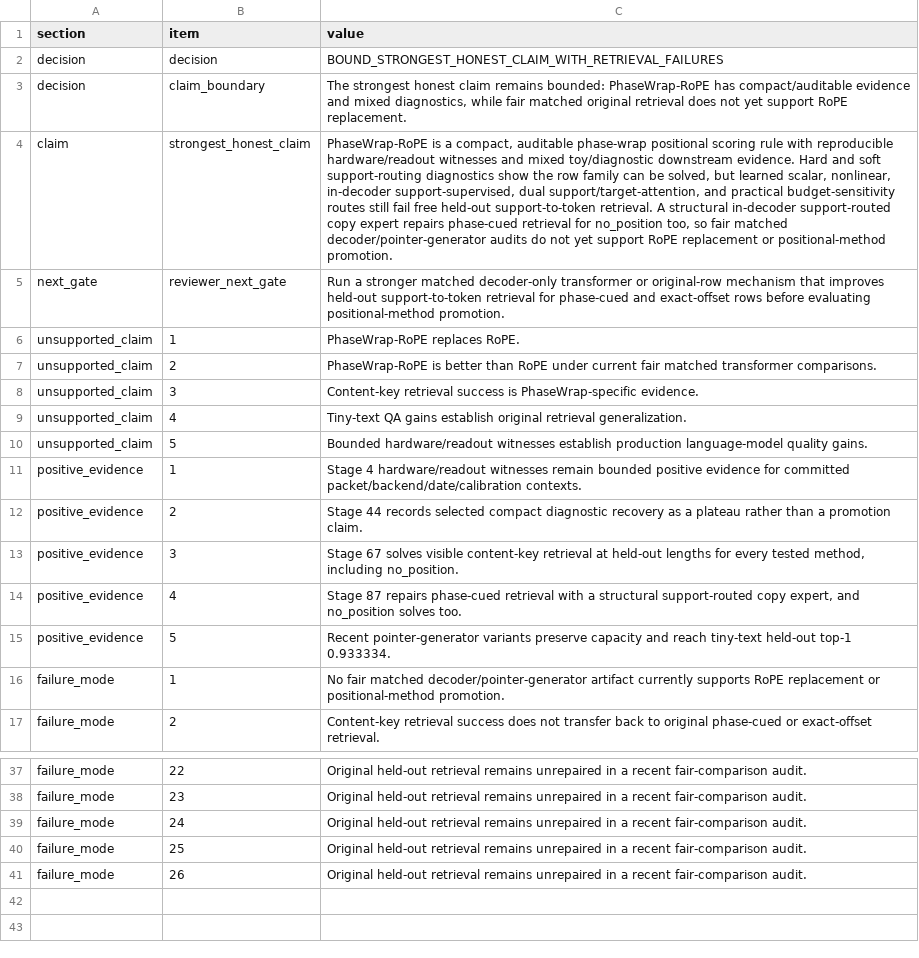
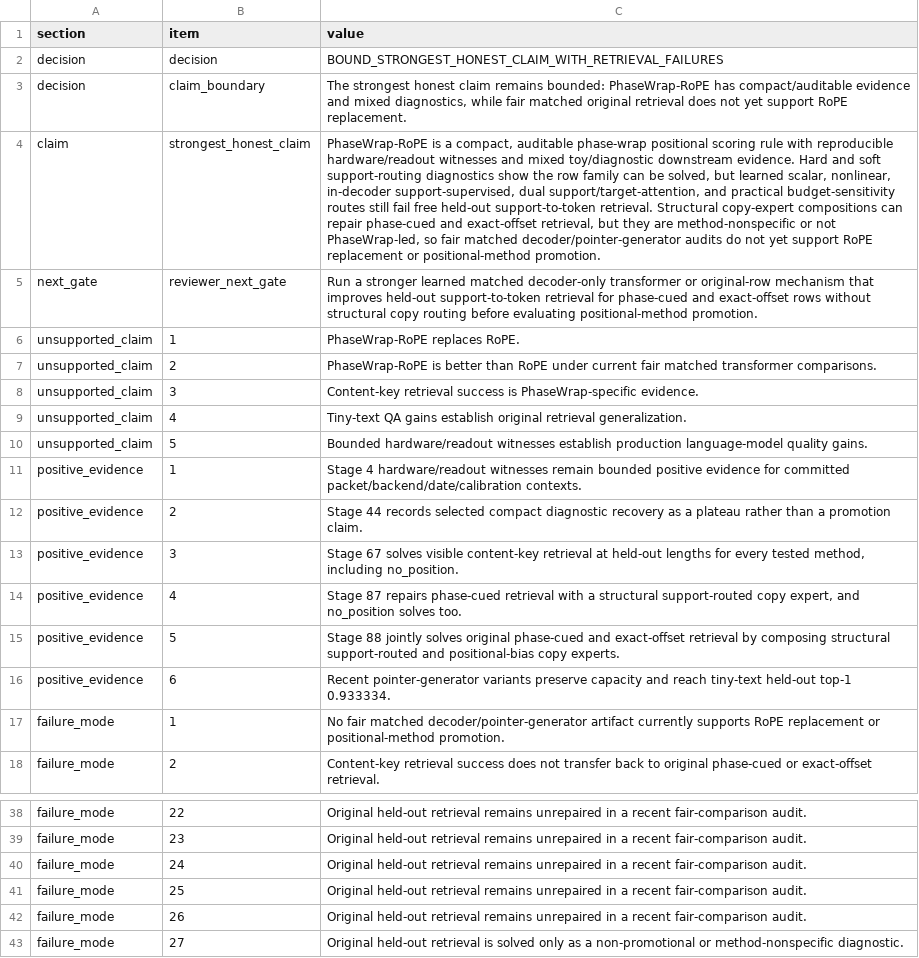
Before and after one commit to Quantyra/PhaseWrap-RoPE, a CSV file: logs/automated_stage_gates/stage70_strongest_honest_claim_synthesis/summary.csv, drawn as a sheet; only a part is shown, gaps mark what is left out; the diff names each change by its address in the sheet, - before the commit and + after, or states it on an @@ line.

Commit message:
Add QRoPE Stage 88 structural retrieval audit

```diff
--- a/logs/automated_stage_gates/stage70_strongest_honest_claim_synthesis/summary.csv
+++ b/logs/automated_stage_gates/stage70_strongest_honest_claim_synthesis/summary.csv
-C4 (value): …support-to-token retrieval. A structural in-decoder support-routed copy expert repairs phase-cued retrieval for no_position too, so fair…
+C4 (value): …support-to-token retrieval. Structural copy-expert compositions can repair phase-cued and exact-offset retrieval, but they are method-nonspecific or not PhaseWrap-led, so fair…
-C5 (value): …a stronger matched decoder-only transformer or original-row mechanism that improves held-out support-to-token retrieval for phase-cued and exact-offset rows before evaluating…
+C5 (value): …a stronger learned matched decoder-only transformer or original-row mechanism that improves held-out support-to-token retrieval for phase-cued and exact-offset rows without structural copy routing before evaluating…
-C15 (value): Recent pointer-generator variants preserve capacity and reach tiny-text held-out top-1 0.933334.
+C15 (value): Stage 88 jointly solves original phase-cued and exact-offset retrieval by composing structural support-routed and positional-bias copy experts.
+row 16: positive_evidence | 6 | Recent pointer-generator variants preserve capacity and reach tiny-text held-out top-1 0.933334.
+row 43: failure_mode | 27 | Original held-out retrieval is solved only as a non-promotional or method-nonspecific diagnostic.
```
Also changed, not shown: 14 other files.
